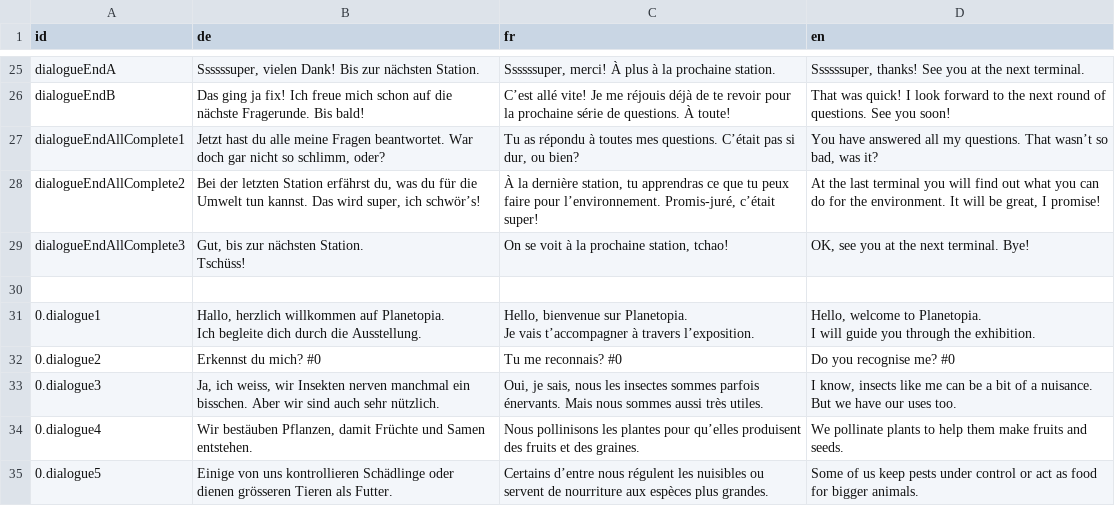
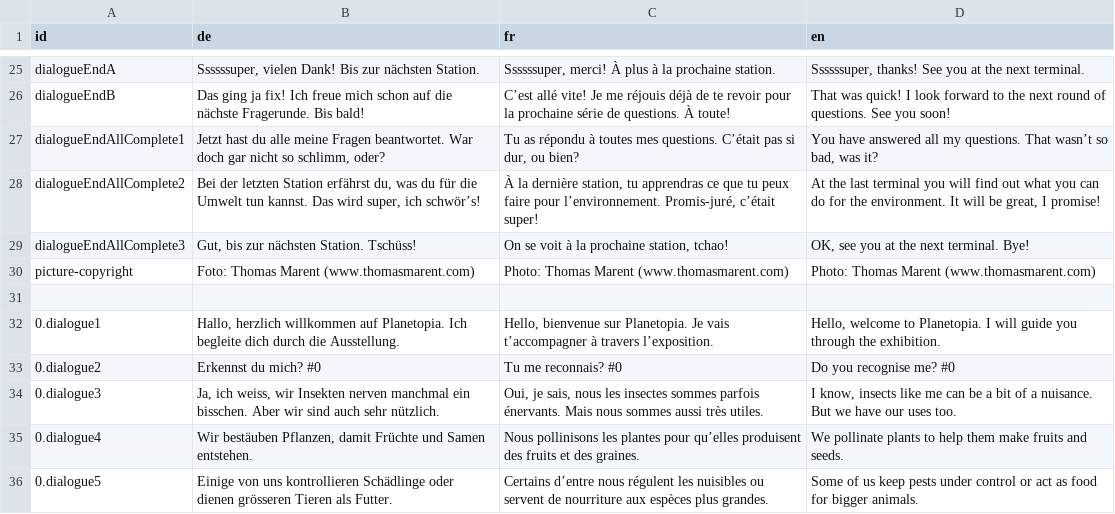
Before and after one commit to cbsrobot/planetopia-wwa, a CSV file: public/assets/translations.csv, drawn as a sheet; only a part is shown, gaps mark what is left out.

Commit message:
Show picture copyright on first dialogue page

```diff
--- a/public/assets/translations.csv
+++ b/public/assets/translations.csv
@@ -29,9 +29,6 @@ dialogueEndAllComplete1,"Jetzt hast du alle meine Fragen beantwortet. War doch g
 dialogueEndAllComplete2,"Bei der letzten Station erfährst du, was du für die Umwelt tun kannst. Das wird super, ich schwör’s!","À la dernière station, tu apprendras ce que tu peux faire pour l’environnement. Promis-juré, c’était super!","At the last terminal you will find out what you can do for the environment. It will be great, I promise!",,
-dialogueEndAllComplete3,"Gut, bis zur nächsten Station.
-Tschüss!","On se voit à la prochaine station, tchao!","OK, see you at the next terminal. Bye!",,
+dialogueEndAllComplete3,"Gut, bis zur nächsten Station. Tschüss!","On se voit à la prochaine station, tchao!","OK, see you at the next terminal. Bye!",,
+picture-copyright,Foto: Thomas Marent (www.thomasmarent.com),Photo: Thomas Marent (www.thomasmarent.com),Photo: Thomas Marent (www.thomasmarent.com),,
 ,,,,,
-0.dialogue1,"Hallo, herzlich willkommen auf Planetopia.
-Ich begleite dich durch die Ausstellung.","Hello, bienvenue sur Planetopia.
-Je vais t’accompagner à travers l’exposition.","Hello, welcome to Planetopia.
-I will guide you through the exhibition.",,
+0.dialogue1,"Hallo, herzlich willkommen auf Planetopia. Ich begleite dich durch die Ausstellung.","Hello, bienvenue sur Planetopia. Je vais t’accompagner à travers l’exposition.","Hello, welcome to Planetopia. I will guide you through the exhibition.",,
 0.dialogue2,Erkennst du mich? #0,Tu me reconnais? #0,Do you recognise me? #0,,
```
Also changed, not shown: 2 other files.
